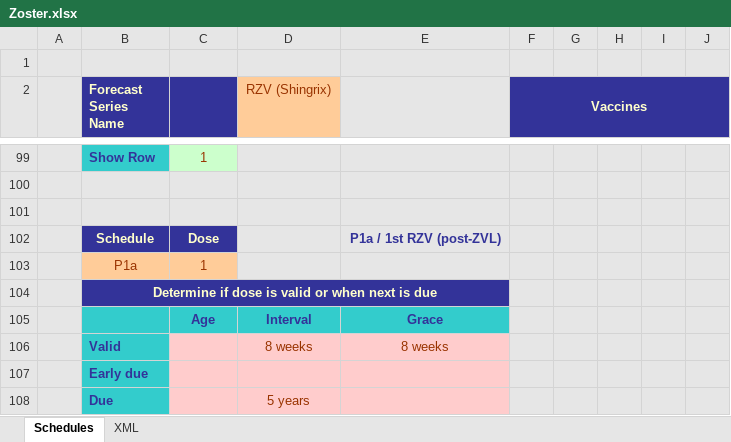
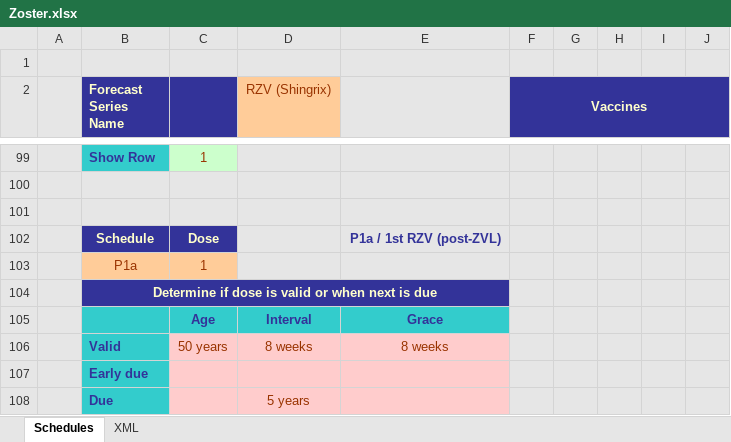
Before and after one commit to immregistries/LoneStarVaccineForecaster, an Excel workbook: schedules/Zoster.xlsx, sheet Schedules, drawn as a sheet; only a part is shown, gaps mark what is left out; values as stored, in another font and other column widths than the file's, no borders; charts and pictures not drawn; the diff names each change by its address in the sheet, - before the commit and + after, or states it on an @@ line.

Commit message:
Zoster schedule update (2018-07-12)

```diff
--- a/schedules/Zoster.xlsx (sheet Schedules)
+++ b/schedules/Zoster.xlsx (sheet Schedules)
-C106: (empty)
+C106: 50 years
```
Also changed, not shown: sheet XML, charts or pictures, 2 other files.
